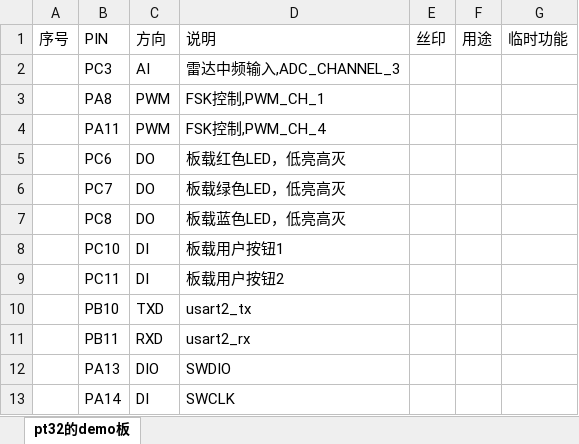
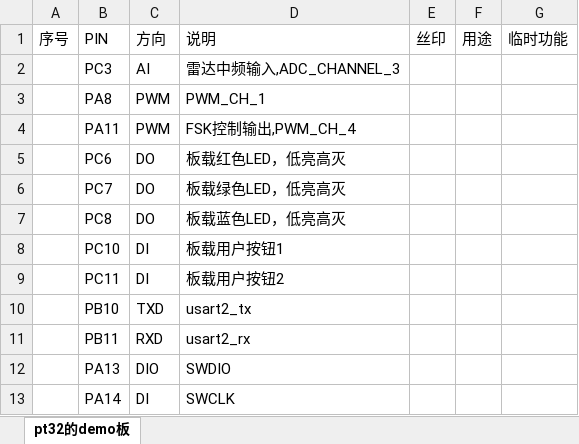
Before and after one commit to ccccmagicboy2021/measure_distance, an Excel workbook: embedded/adc_sample/DOC/pin分配.xlsx, sheet pt32的demo板, drawn as a sheet; values as stored, in another font and other column widths than the file's, no borders; the diff names each change by its address in the sheet, - before the commit and + after, or states it on an @@ line.

Commit message:
adc_sample: add timing diagram

```diff
--- a/embedded/adc_sample/DOC/pin分配.xlsx (sheet pt32的demo板)
+++ b/embedded/adc_sample/DOC/pin分配.xlsx (sheet pt32的demo板)
-D3: FSK控制,PWM_CH_1
+D3: PWM_CH_1
-D4: FSK控制,PWM_CH_4
+D4: FSK控制输出,PWM_CH_4
```
Also changed, not shown: 2 other files.
